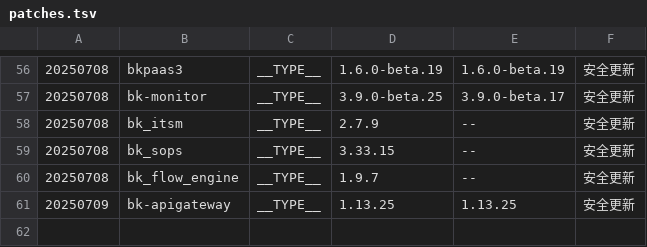
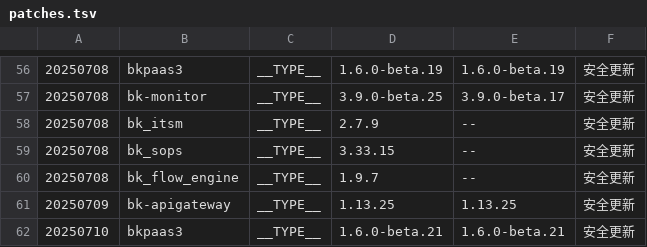
Before and after one commit to TencentBlueKing/BKDocs, a TSV file: ZH/DeploymentGuides/7.2/scripts/patches.tsv, drawn as a sheet; only a part is shown, gaps mark what is left out; the diff names each change by its address in the sheet, - before the commit and + after, or states it on an @@ line.

```diff
--- a/ZH/DeploymentGuides/7.2/scripts/patches.tsv
+++ b/ZH/DeploymentGuides/7.2/scripts/patches.tsv
+row 62: 20250710 | bkpaas3 | __TYPE__ | 1.6.0-beta.21 | 1.6.0-beta.21 | 安全更新
```
Also changed, not shown: 2 other files.
